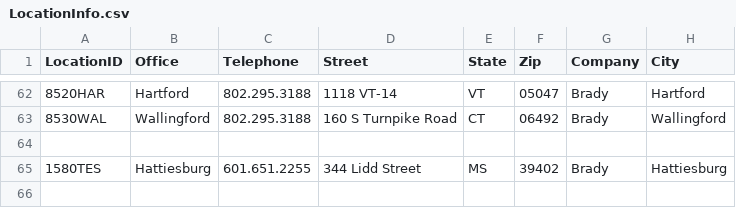
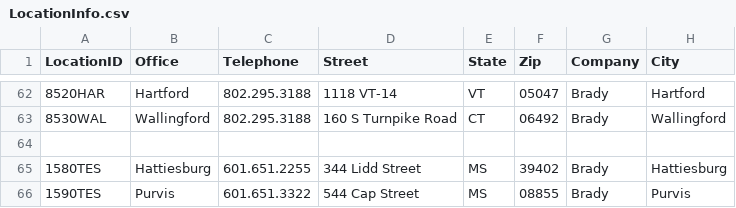
Before and after one commit to Judd-Henderson/BradyTest, a CSV file: Files/LocationInfo.csv, drawn as a sheet; only a part is shown, gaps mark what is left out.

Commit message:
Add new location info

```diff
--- a/Files/LocationInfo.csv
+++ b/Files/LocationInfo.csv
@@ -65 +65,2 @@ LocationID,Office,Telephone,Street,State,Zip,Company,City
 1580TES,Hattiesburg,601.651.2255,344 Lidd Street,MS,39402,Brady,Hattiesburg
+1590TES,Purvis,601.651.3322,544 Cap Street,MS,08855,Brady,Purvis
```
